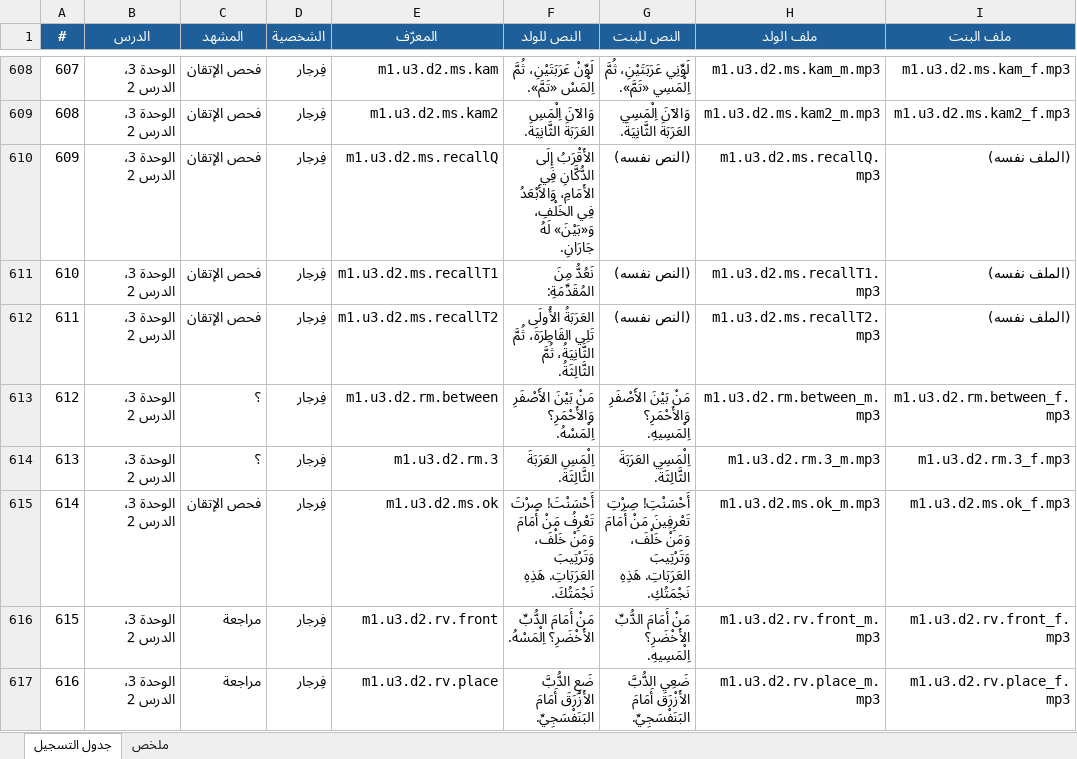
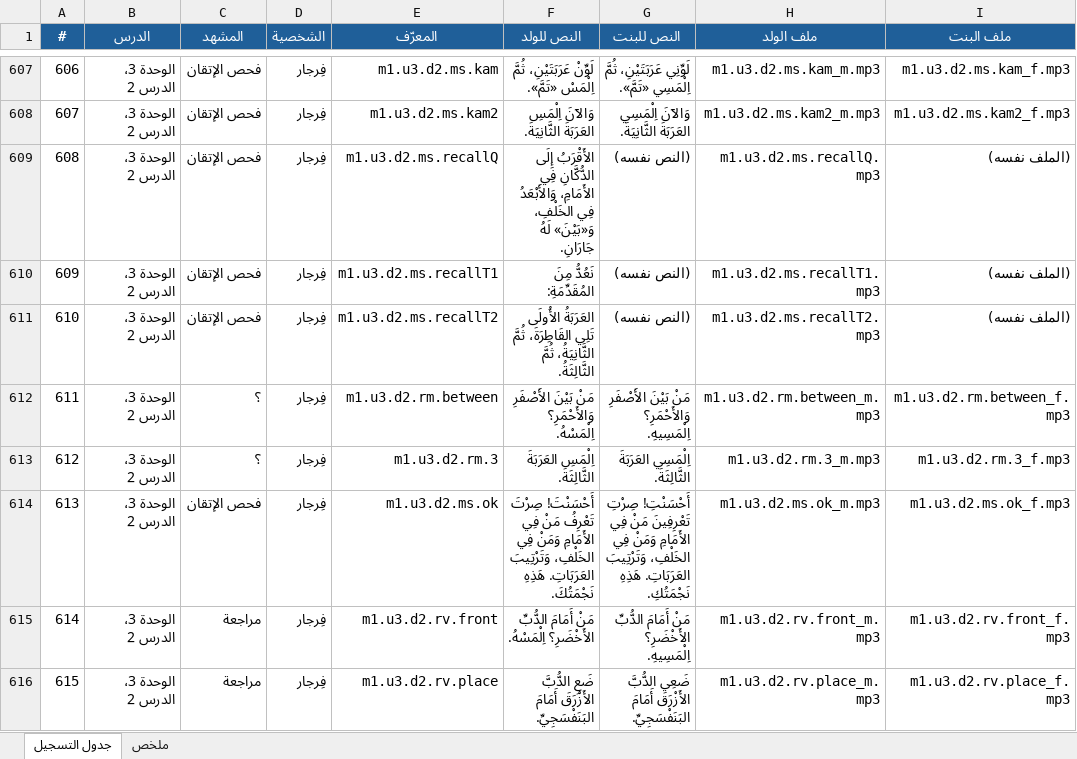
Before and after one commit to Feras-glitch/waha-math, an Excel workbook: dist/script_m1.xlsx, sheet جدول التسجيل, drawn as a sheet; only a part is shown, gaps mark what is left out; values as stored, in another font and other column widths than the file's, no borders; addresses are those after the commit; the diff covers the shown part only; the diff names each change by its address in the sheet, - before the commit and + after, or states it on an @@ line.

```diff
--- a/dist/script_m1.xlsx (sheet جدول التسجيل)
+++ b/dist/script_m1.xlsx (sheet جدول التسجيل)
@@ column A (#) renumbered from row 328 down @@
-F614 (النص للولد): …تَعْرِفُ مَنْ أَمَامَ وَمَنْ خَلْفَ، وَتَرْتِيبَ العَرَبَاتِ.…
+F614 (النص للولد): …تَعْرِفُ مَنْ فِي الأَمَامِ وَمَنْ فِي الخَلْفِ، وَتَرْتِيبَ العَرَبَاتِ.…
-G614 (النص للبنت): …تَعْرِفِينَ مَنْ أَمَامَ وَمَنْ خَلْفَ، وَتَرْتِيبَ العَرَبَاتِ.…
+G614 (النص للبنت): …تَعْرِفِينَ مَنْ فِي الأَمَامِ وَمَنْ فِي الخَلْفِ، وَتَرْتِيبَ العَرَبَاتِ.…
```
Also changed, not shown: 20 added rows, 3 removed rows and 66 edited cells elsewhere in this sheet, sheet ملخص, 40 other files.
